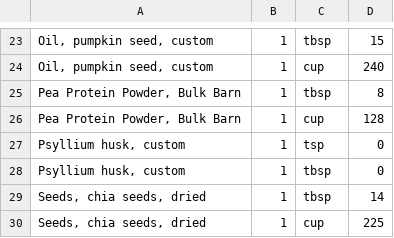
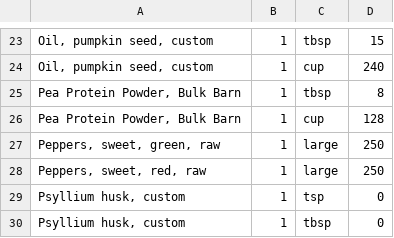
Before and after one commit to mmikitka/usdanutrient, a CSV file: data/custom/local_food_weight.csv, drawn as a sheet; only a part is shown, gaps mark what is left out; the shorter side is filled out with more unchanged rows; the diff names each change by its address in the sheet, - before the commit and + after, or states it on an @@ line.

Commit message:
Added pepper weight

```diff
--- a/data/custom/local_food_weight.csv
+++ b/data/custom/local_food_weight.csv
+row 27: Peppers, sweet, green, raw | 1 | large | 250
+row 28: Peppers, sweet, red, raw | 1 | large | 250
```
